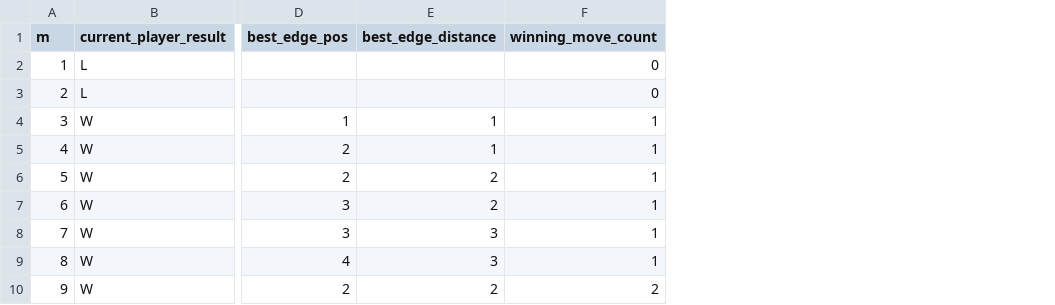
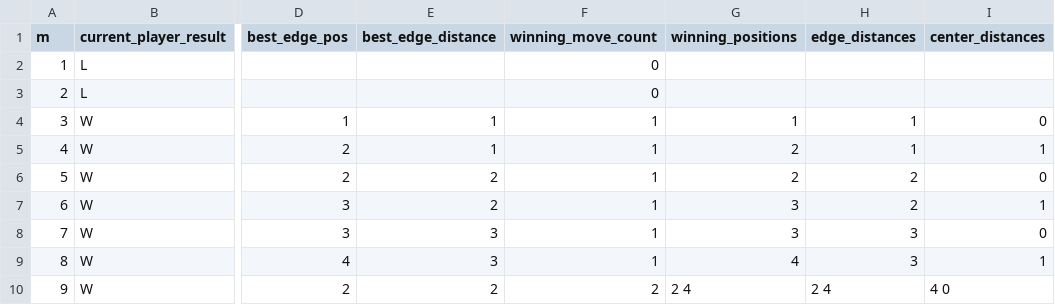
Before and after one commit to Kitatai/mini-go-solver, a CSV file: results/updated_rules/single_gap_opp_wall_m30.csv, drawn as a sheet; only a part is shown, gaps mark what is left out; the diff names each change by its address in the sheet, - before the commit and + after, or states it on an @@ line.

Commit message:
List single gap winning moves

```diff
--- a/results/updated_rules/single_gap_opp_wall_m30.csv
+++ b/results/updated_rules/single_gap_opp_wall_m30.csv
+column G (winning_positions), rows 4-10: 1 | 2 | 2 | 3 | 3 | 4 | 2 4
+column H (edge_distances), rows 4-10: 1 | 1 | 2 | 2 | 3 | 3 | 2 4
+column I (center_distances), rows 4-10: 0 | 1 | 0 | 1 | 0 | 1 | 4 0
```
Also changed, not shown: 2 other files.
